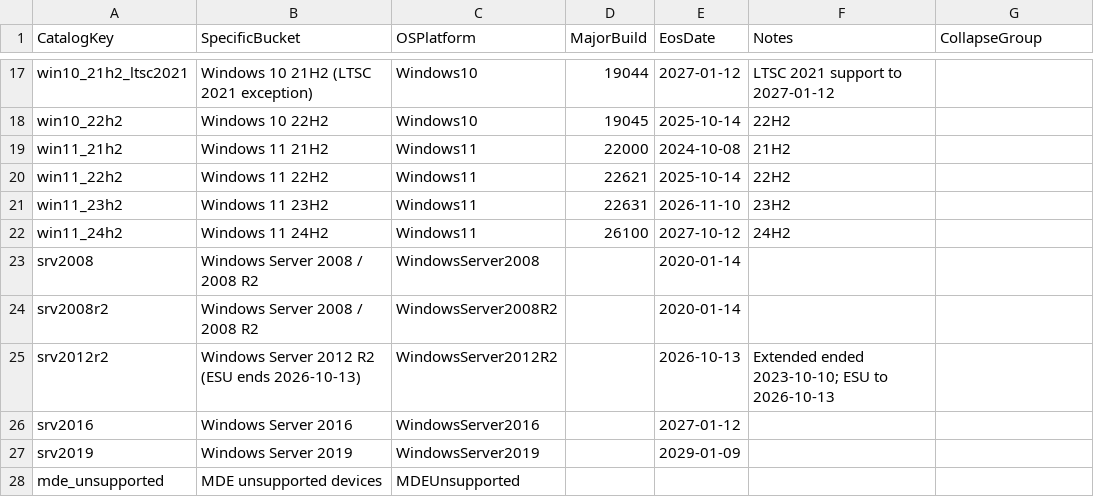
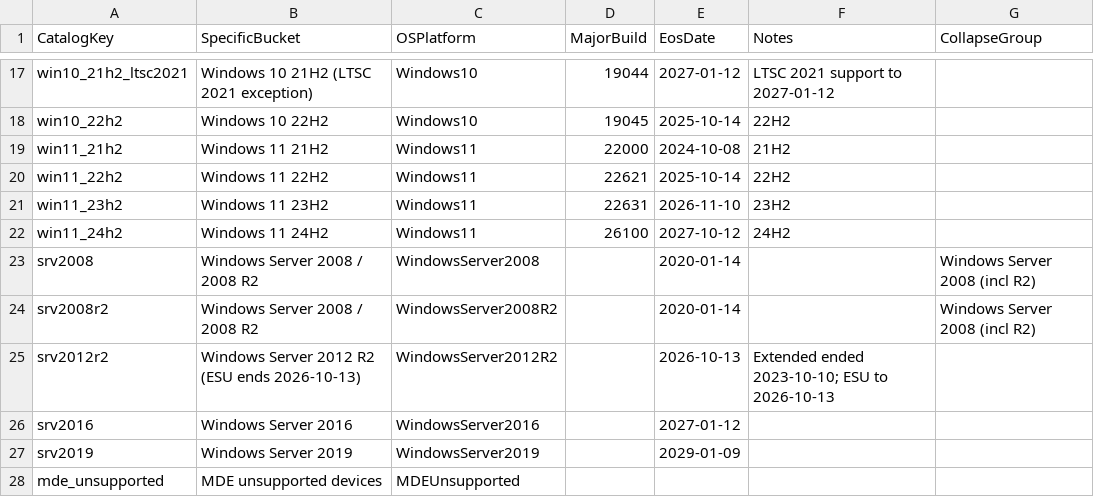
Before and after one commit to Koosjuh/TeamPurple, a CSV file: Attack Surface Management/Devices/End of Life/endoflife.csv, drawn as a sheet; only a part is shown, gaps mark what is left out.

Commit message:
Update endoflife.csv with Windows Server details
Added additional information for Windows Server 2008 and 2008 R2.

```diff
--- a/Attack Surface Management/Devices/End of Life/endoflife.csv
+++ b/Attack Surface Management/Devices/End of Life/endoflife.csv
@@ -22,4 +22,4 @@ win11_23h2,"Windows 11 23H2",Windows11,22631,2026-11-10,"23H2",
 win11_24h2,"Windows 11 24H2",Windows11,26100,2027-10-12,"24H2",
-srv2008,"Windows Server 2008 / 2008 R2",WindowsServer2008,,2020-01-14,,
-srv2008r2,"Windows Server 2008 / 2008 R2",WindowsServer2008R2,,2020-01-14,,
+srv2008,"Windows Server 2008 / 2008 R2",WindowsServer2008,,2020-01-14,,Windows Server 2008 (incl R2)
+srv2008r2,"Windows Server 2008 / 2008 R2",WindowsServer2008R2,,2020-01-14,,Windows Server 2008 (incl R2)
 srv2012r2,"Windows Server 2012 R2 (ESU ends 2026-10-13)",WindowsServer2012R2,,2026-10-13,"Extended ended 2023-10-10; ESU to 2026-10-13",
```
